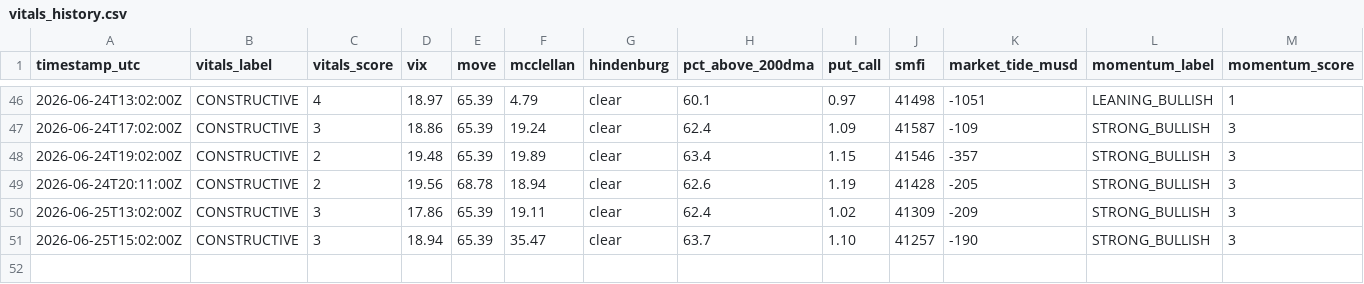
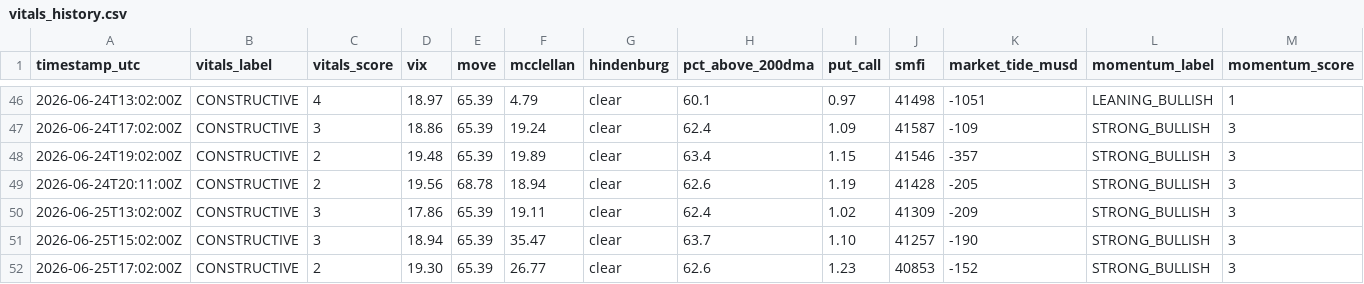
Before and after one commit to natalivm/Market-Vitals, a CSV file: data/vitals_history.csv, drawn as a sheet; only a part is shown, gaps mark what is left out; rows hold the shown columns only; the diff names each change by its address in the sheet, - before the commit and + after, or states it on an @@ line.

```diff
--- a/data/vitals_history.csv
+++ b/data/vitals_history.csv
+row 52: 2026-06-25T17:02:00Z | CONSTRUCTIVE | 2 | 19.30 | 65.39 | 26.77 | clear | 62.6 | 1.23 | 40853 | -152 | STRONG_BULLISH | 3
```
Also changed, not shown: 1 other file.
